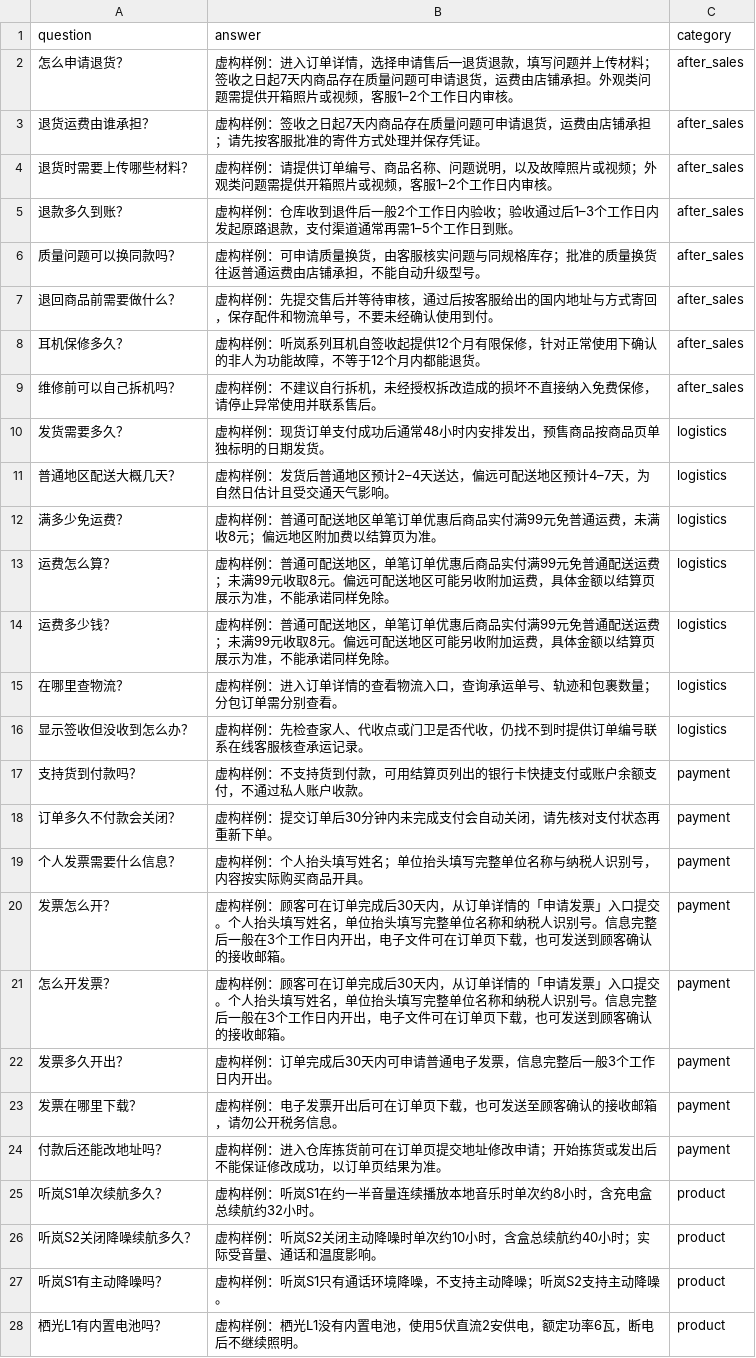
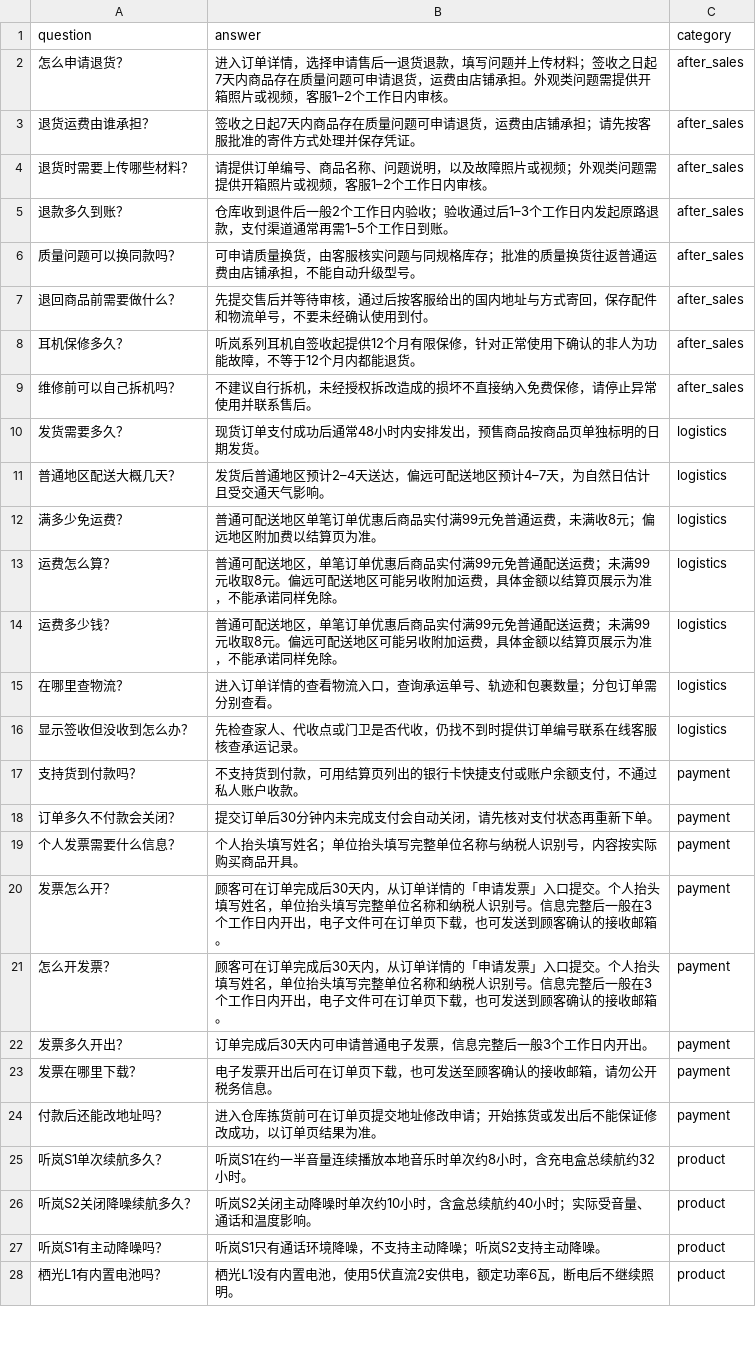
Before and after one commit to AllenLQJ/EcomRAG, a CSV file: data/faq.csv, drawn as a sheet; only a part is shown; the diff covers the shown part only.

```diff
--- a/data/faq.csv
+++ b/data/faq.csv
@@ -1,28 +1,28 @@
 question,answer,category
-怎么申请退货？,虚构样例：进入订单详情，选择申请售后—退货退款，填写问题并上传材料；签收之日起7天内商品存在质量问题可申请退货，运费由店铺承担。外观类问题需提供开箱照片或视频，客服1–2个工作日内审核。,after_sales
-退货运费由谁承担？,虚构样例：签收之日起7天内商品存在质量问题可申请退货，运费由店铺承担；请先按客服批准的寄件方式处理并保存凭证。,after_sales
-退货时需要上传哪些材料？,虚构样例：请提供订单编号、商品名称、问题说明，以及故障照片或视频；外观类问题需提供开箱照片或视频，客服1–2个工作日内审核。,after_sales
-退款多久到账？,虚构样例：仓库收到退件后一般2个工作日内验收；验收通过后1–3个工作日内发起原路退款，支付渠道通常再需1–5个工作日到账。,after_sales
-质量问题可以换同款吗？,虚构样例：可申请质量换货，由客服核实问题与同规格库存；批准的质量换货往返普通运费由店铺承担，不能自动升级型号。,after_sales
-退回商品前需要做什么？,虚构样例：先提交售后并等待审核，通过后按客服给出的国内地址与方式寄回，保存配件和物流单号，不要未经确认使用到付。,after_sales
-耳机保修多久？,虚构样例：听岚系列耳机自签收起提供12个月有限保修，针对正常使用下确认的非人为功能故障，不等于12个月内都能退货。,after_sales
-维修前可以自己拆机吗？,虚构样例：不建议自行拆机，未经授权拆改造成的损坏不直接纳入免费保修，请停止异常使用并联系售后。,after_sales
-发货需要多久？,虚构样例：现货订单支付成功后通常48小时内安排发出，预售商品按商品页单独标明的日期发货。,logistics
-普通地区配送大概几天？,虚构样例：发货后普通地区预计2–4天送达，偏远可配送地区预计4–7天，为自然日估计且受交通天气影响。,logistics
-满多少免运费？,虚构样例：普通可配送地区单笔订单优惠后商品实付满99元免普通运费，未满收8元；偏远地区附加费以结算页为准。,logistics
-运费怎么算？,虚构样例：普通可配送地区，单笔订单优惠后商品实付满99元免普通配送运费；未满99元收取8元。偏远可配送地区可能另收附加运费，具体金额以结算页展示为准，不能承诺同样免除。,logistics
-运费多少钱？,虚构样例：普通可配送地区，单笔订单优惠后商品实付满99元免普通配送运费；未满99元收取8元。偏远可配送地区可能另收附加运费，具体金额以结算页展示为准，不能承诺同样免除。,logistics
-在哪里查物流？,虚构样例：进入订单详情的查看物流入口，查询承运单号、轨迹和包裹数量；分包订单需分别查看。,logistics
-显示签收但没收到怎么办？,虚构样例：先检查家人、代收点或门卫是否代收，仍找不到时提供订单编号联系在线客服核查承运记录。,logistics
-支持货到付款吗？,虚构样例：不支持货到付款，可用结算页列出的银行卡快捷支付或账户余额支付，不通过私人账户收款。,payment
-订单多久不付款会关闭？,虚构样例：提交订单后30分钟内未完成支付会自动关闭，请先核对支付状态再重新下单。,payment
-个人发票需要什么信息？,虚构样例：个人抬头填写姓名；单位抬头填写完整单位名称与纳税人识别号，内容按实际购买商品开具。,payment
-发票怎么开？,虚构样例：顾客可在订单完成后30天内，从订单详情的「申请发票」入口提交。个人抬头填写姓名，单位抬头填写完整单位名称和纳税人识别号。信息完整后一般在3个工作日内开出，电子文件可在订单页下载，也可发送到顾客确认的接收邮箱。,payment
-怎么开发票？,虚构样例：顾客可在订单完成后30天内，从订单详情的「申请发票」入口提交。个人抬头填写姓名，单位抬头填写完整单位名称和纳税人识别号。信息完整后一般在3个工作日内开出，电子文件可在订单页下载，也可发送到顾客确认的接收邮箱。,payment
-发票多久开出？,虚构样例：订单完成后30天内可申请普通电子发票，信息完整后一般3个工作日内开出。,payment
-发票在哪里下载？,虚构样例：电子发票开出后可在订单页下载，也可发送至顾客确认的接收邮箱，请勿公开税务信息。,payment
-付款后还能改地址吗？,虚构样例：进入仓库拣货前可在订单页提交地址修改申请；开始拣货或发出后不能保证修改成功，以订单页结果为准。,payment
-听岚S1单次续航多久？,虚构样例：听岚S1在约一半音量连续播放本地音乐时单次约8小时，含充电盒总续航约32小时。,product
-听岚S2关闭降噪续航多久？,虚构样例：听岚S2关闭主动降噪时单次约10小时，含盒总续航约40小时；实际受音量、通话和温度影响。,product
-听岚S1有主动降噪吗？,虚构样例：听岚S1只有通话环境降噪，不支持主动降噪；听岚S2支持主动降噪。,product
-栖光L1有内置电池吗？,虚构样例：栖光L1没有内置电池，使用5伏直流2安供电，额定功率6瓦，断电后不继续照明。,product
+怎么申请退货？,进入订单详情，选择申请售后—退货退款，填写问题并上传材料；签收之日起7天内商品存在质量问题可申请退货，运费由店铺承担。外观类问题需提供开箱照片或视频，客服1–2个工作日内审核。,after_sales
+退货运费由谁承担？,签收之日起7天内商品存在质量问题可申请退货，运费由店铺承担；请先按客服批准的寄件方式处理并保存凭证。,after_sales
+退货时需要上传哪些材料？,请提供订单编号、商品名称、问题说明，以及故障照片或视频；外观类问题需提供开箱照片或视频，客服1–2个工作日内审核。,after_sales
+退款多久到账？,仓库收到退件后一般2个工作日内验收；验收通过后1–3个工作日内发起原路退款，支付渠道通常再需1–5个工作日到账。,after_sales
+质量问题可以换同款吗？,可申请质量换货，由客服核实问题与同规格库存；批准的质量换货往返普通运费由店铺承担，不能自动升级型号。,after_sales
+退回商品前需要做什么？,先提交售后并等待审核，通过后按客服给出的国内地址与方式寄回，保存配件和物流单号，不要未经确认使用到付。,after_sales
+耳机保修多久？,听岚系列耳机自签收起提供12个月有限保修，针对正常使用下确认的非人为功能故障，不等于12个月内都能退货。,after_sales
+维修前可以自己拆机吗？,不建议自行拆机，未经授权拆改造成的损坏不直接纳入免费保修，请停止异常使用并联系售后。,after_sales
+发货需要多久？,现货订单支付成功后通常48小时内安排发出，预售商品按商品页单独标明的日期发货。,logistics
+普通地区配送大概几天？,发货后普通地区预计2–4天送达，偏远可配送地区预计4–7天，为自然日估计且受交通天气影响。,logistics
+满多少免运费？,普通可配送地区单笔订单优惠后商品实付满99元免普通运费，未满收8元；偏远地区附加费以结算页为准。,logistics
+运费怎么算？,普通可配送地区，单笔订单优惠后商品实付满99元免普通配送运费；未满99元收取8元。偏远可配送地区可能另收附加运费，具体金额以结算页展示为准，不能承诺同样免除。,logistics
+运费多少钱？,普通可配送地区，单笔订单优惠后商品实付满99元免普通配送运费；未满99元收取8元。偏远可配送地区可能另收附加运费，具体金额以结算页展示为准，不能承诺同样免除。,logistics
+在哪里查物流？,进入订单详情的查看物流入口，查询承运单号、轨迹和包裹数量；分包订单需分别查看。,logistics
+显示签收但没收到怎么办？,先检查家人、代收点或门卫是否代收，仍找不到时提供订单编号联系在线客服核查承运记录。,logistics
+支持货到付款吗？,不支持货到付款，可用结算页列出的银行卡快捷支付或账户余额支付，不通过私人账户收款。,payment
+订单多久不付款会关闭？,提交订单后30分钟内未完成支付会自动关闭，请先核对支付状态再重新下单。,payment
+个人发票需要什么信息？,个人抬头填写姓名；单位抬头填写完整单位名称与纳税人识别号，内容按实际购买商品开具。,payment
+发票怎么开？,顾客可在订单完成后30天内，从订单详情的「申请发票」入口提交。个人抬头填写姓名，单位抬头填写完整单位名称和纳税人识别号。信息完整后一般在3个工作日内开出，电子文件可在订单页下载，也可发送到顾客确认的接收邮箱。,payment
+怎么开发票？,顾客可在订单完成后30天内，从订单详情的「申请发票」入口提交。个人抬头填写姓名，单位抬头填写完整单位名称和纳税人识别号。信息完整后一般在3个工作日内开出，电子文件可在订单页下载，也可发送到顾客确认的接收邮箱。,payment
+发票多久开出？,订单完成后30天内可申请普通电子发票，信息完整后一般3个工作日内开出。,payment
+发票在哪里下载？,电子发票开出后可在订单页下载，也可发送至顾客确认的接收邮箱，请勿公开税务信息。,payment
+付款后还能改地址吗？,进入仓库拣货前可在订单页提交地址修改申请；开始拣货或发出后不能保证修改成功，以订单页结果为准。,payment
+听岚S1单次续航多久？,听岚S1在约一半音量连续播放本地音乐时单次约8小时，含充电盒总续航约32小时。,product
+听岚S2关闭降噪续航多久？,听岚S2关闭主动降噪时单次约10小时，含盒总续航约40小时；实际受音量、通话和温度影响。,product
+听岚S1有主动降噪吗？,听岚S1只有通话环境降噪，不支持主动降噪；听岚S2支持主动降噪。,product
+栖光L1有内置电池吗？,栖光L1没有内置电池，使用5伏直流2安供电，额定功率6瓦，断电后不继续照明。,product
```
Also changed, not shown: 10 edited cells elsewhere in this file, 25 other files.
